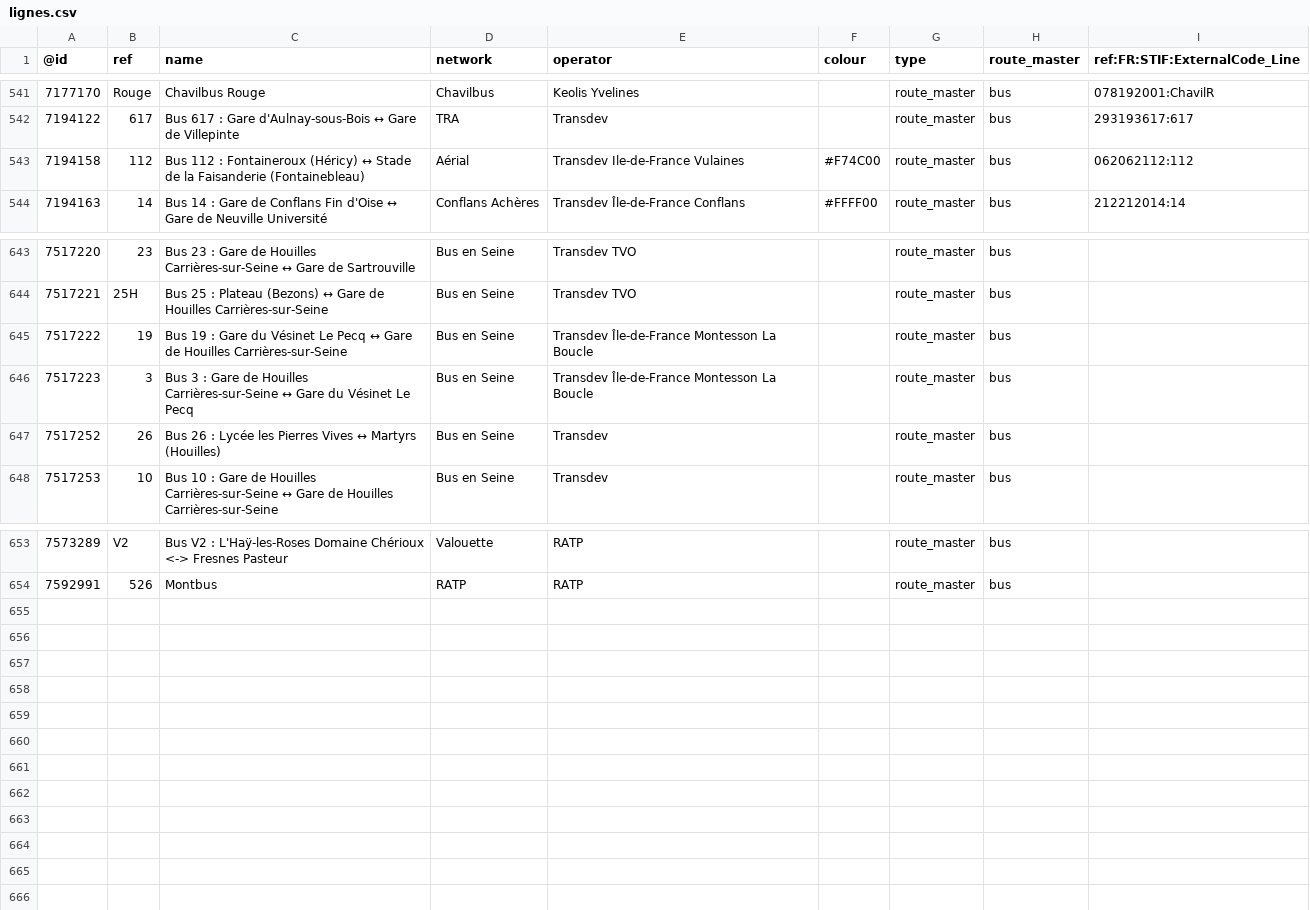
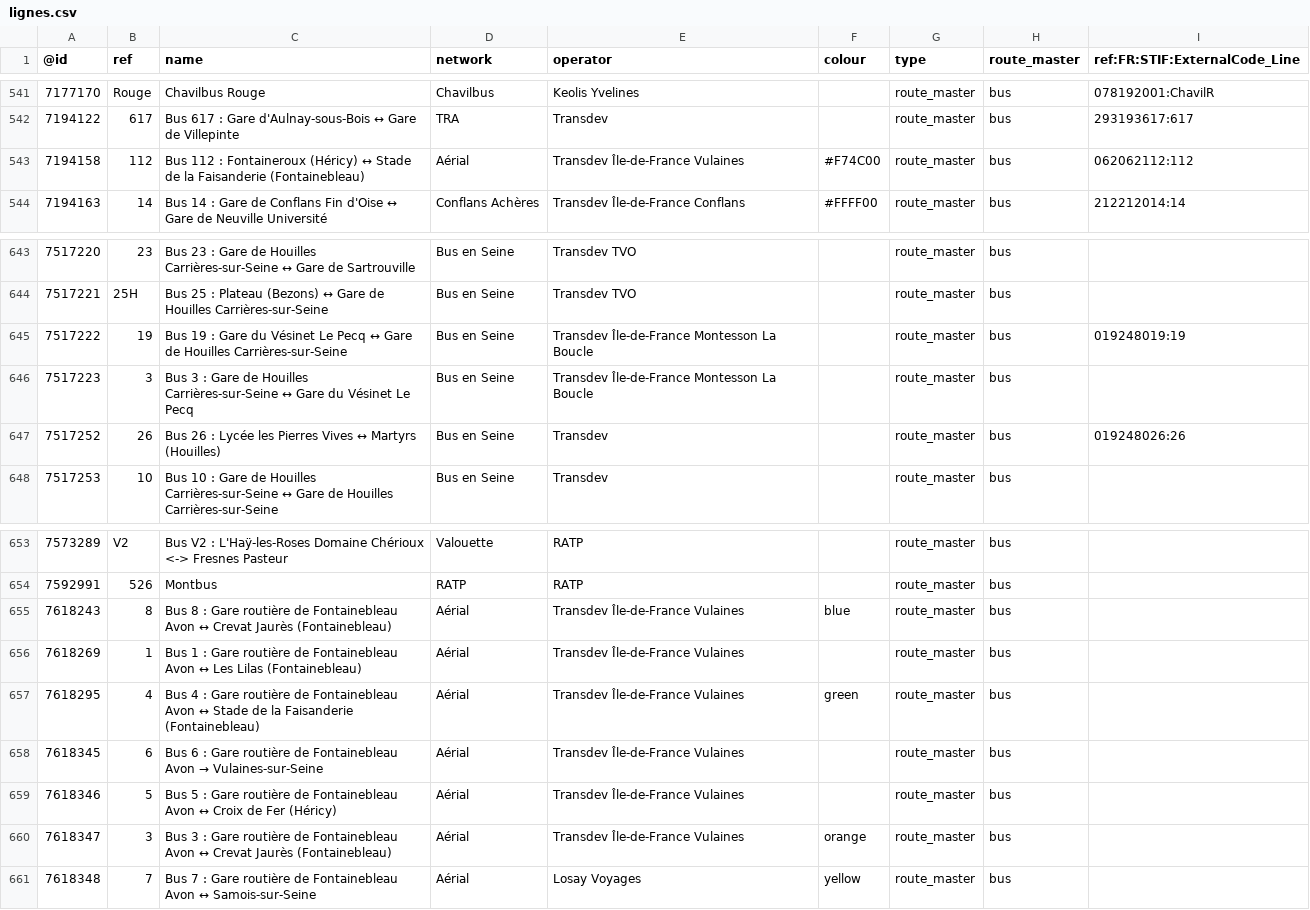
Before and after one commit to nlehuby/OSM_snippets, a CSV file: STIF-to-OSM/data/lignes.csv, drawn as a sheet; only a part is shown, gaps mark what is left out.

```diff
--- a/STIF-to-OSM/data/lignes.csv
+++ b/STIF-to-OSM/data/lignes.csv
@@ -542,3 +542,3 @@
 7194122,617,Bus 617 : Gare d'Aulnay-sous-Bois ↔ Gare de Villepinte,TRA,Transdev,,route_master,bus,293193617:617
-7194158,112,Bus 112 : Fontaineroux (Héricy) ↔ Stade de la Faisanderie (Fontainebleau),Aérial,Transdev Ile-de-France Vulaines,#F74C00,route_master,bus,062062112:112
+7194158,112,Bus 112 : Fontaineroux (Héricy) ↔ Stade de la Faisanderie (Fontainebleau),Aérial,Transdev Île-de-France Vulaines,#F74C00,route_master,bus,062062112:112
 7194163,14,Bus 14 : Gare de Conflans Fin d'Oise ↔ Gare de Neuville Université,Conflans Achères,Transdev Île-de-France Conflans,#FFFF00,route_master,bus,212212014:14
@@ -644,5 +644,5 @@
 7517221,25H,Bus 25 : Plateau (Bezons) ↔ Gare de Houilles Carrières-sur-Seine,Bus en Seine,Transdev TVO,,route_master,bus,
-7517222,19,Bus 19 : Gare du Vésinet Le Pecq ↔ Gare de Houilles Carrières-sur-Seine,Bus en Seine,Transdev Île-de-France Montesson La Boucle,,route_master,bus,
+7517222,19,Bus 19 : Gare du Vésinet Le Pecq ↔ Gare de Houilles Carrières-sur-Seine,Bus en Seine,Transdev Île-de-France Montesson La Boucle,,route_master,bus,019248019:19
 7517223,3,Bus 3 : Gare de Houilles Carrières-sur-Seine ↔ Gare du Vésinet Le Pecq,Bus en Seine,Transdev Île-de-France Montesson La Boucle,,route_master,bus,
-7517252,26,Bus 26 : Lycée les Pierres Vives ↔ Martyrs (Houilles),Bus en Seine,Transdev,,route_master,bus,
+7517252,26,Bus 26 : Lycée les Pierres Vives ↔ Martyrs (Houilles),Bus en Seine,Transdev,,route_master,bus,019248026:26
 7517253,10,Bus 10 : Gare de Houilles Carrières-sur-Seine ↔ Gare de Houilles Carrières-sur-Seine,Bus en Seine,Transdev,,route_master,bus,
@@ -654 +654,8 @@
 7592991,526,Montbus,RATP,RATP,,route_master,bus,
+7618243,8,Bus 8 : Gare routière de Fontainebleau Avon ↔ Crevat Jaurès (Fontainebleau),Aérial,Transdev Île-de-France Vulaines,blue,route_master,bus,
+7618269,1,Bus 1 : Gare routière de Fontainebleau Avon ↔ Les Lilas (Fontainebleau),Aérial,Transdev Île-de-France Vulaines,,route_master,bus,
+7618295,4,Bus 4 : Gare routière de Fontainebleau Avon ↔ Stade de la Faisanderie (Fontainebleau),Aérial,Transdev Île-de-France Vulaines,green,route_master,bus,
+7618345,6,Bus 6 : Gare routière de Fontainebleau Avon → Vulaines-sur-Seine,Aérial,Transdev Île-de-France Vulaines,,route_master,bus,
+7618346,5,Bus 5 : Gare routière de Fontainebleau Avon ↔ Croix de Fer (Héricy),Aérial,Transdev Île-de-France Vulaines,,route_master,bus,
+7618347,3,Bus 3 : Gare routière de Fontainebleau Avon ↔ Crevat Jaurès (Fontainebleau),Aérial,Transdev Île-de-France Vulaines,orange,route_master,bus,
+7618348,7,Bus 7 : Gare routière de Fontainebleau Avon ↔ Samois-sur-Seine,Aérial,Losay Voyages,yellow,route_master,bus,
```
Also changed, not shown: 5 other files.
